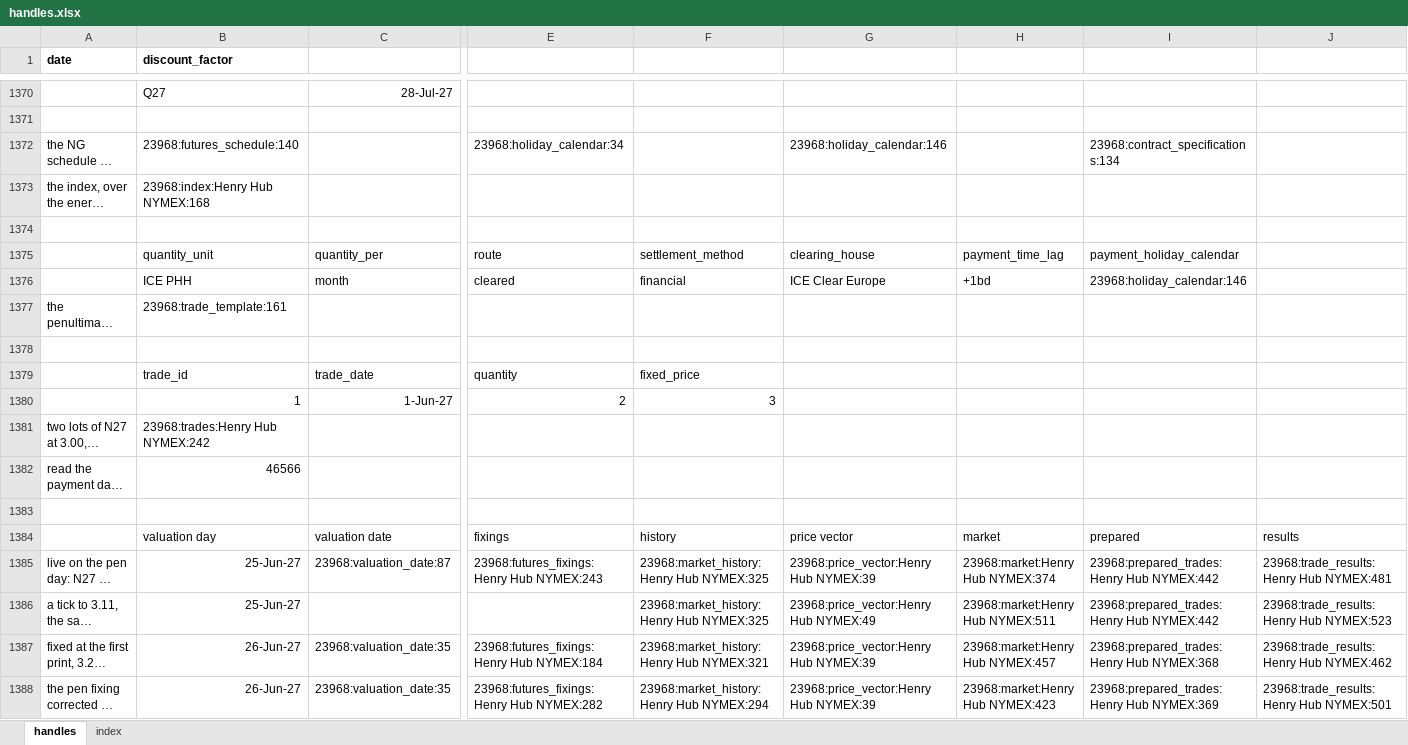
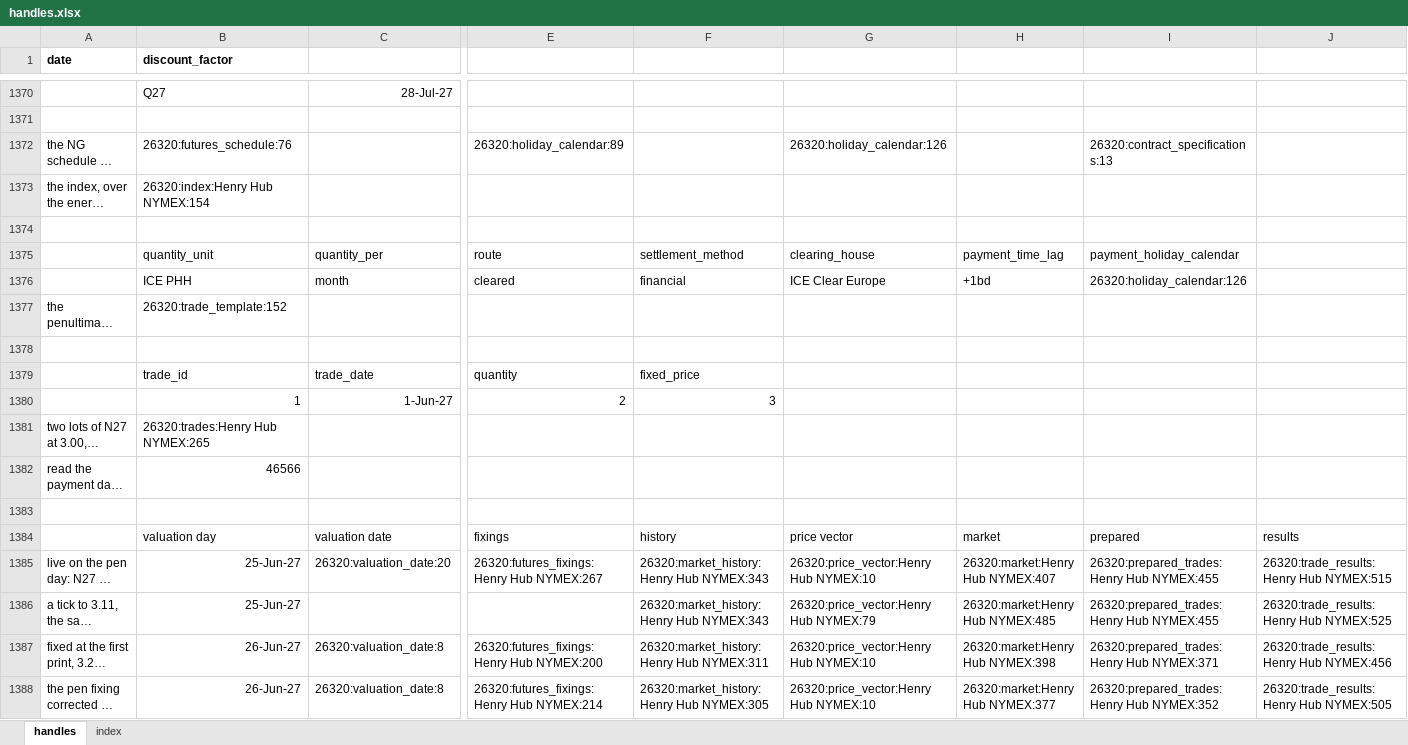
Before and after one commit to gobbles404/catalyst, an Excel workbook: workbooks/handles.xlsx, sheet handles, drawn as a sheet; only a part is shown, gaps mark what is left out; long unchanged cells end in …; values as stored, in another font and other column widths than the file's, no borders; the diff covers the shown part only; the diff names each change by its address in the sheet, - before the commit and + after, or states it on an @@ line.

```diff
--- a/workbooks/handles.xlsx (sheet handles)
+++ b/workbooks/handles.xlsx (sheet handles)
-B1372 (discount_factor): 23968:futures_schedule:140
+B1372 (discount_factor): 26320:futures_schedule:76
-E1372: 23968:holiday_calendar:34
+E1372: 26320:holiday_calendar:89
-G1372: 23968:holiday_calendar:146
+G1372: 26320:holiday_calendar:126
-I1372: 23968:contract_specifications:134
+I1372: 26320:contract_specifications:13
-B1373 (discount_factor): 23968:index:Henry Hub NYMEX:168
+B1373 (discount_factor): 26320:index:Henry Hub NYMEX:154
-I1376: 23968:holiday_calendar:146
+I1376: 26320:holiday_calendar:126
-B1377 (discount_factor): 23968:trade_template:161
+B1377 (discount_factor): 26320:trade_template:152
-B1381 (discount_factor): 23968:trades:Henry Hub NYMEX:242
+B1381 (discount_factor): 26320:trades:Henry Hub NYMEX:265
-C1385: 23968:valuation_date:87
+C1385: 26320:valuation_date:20
-E1385: 23968:futures_fixings:Henry Hub NYMEX:243
+E1385: 26320:futures_fixings:Henry Hub NYMEX:267
-F1385:F1386: 23968:market_history:Henry Hub NYMEX:325
+F1385:F1386: 26320:market_history:Henry Hub NYMEX:343
-G1385: 23968:price_vector:Henry Hub NYMEX:39
+G1385: 26320:price_vector:Henry Hub NYMEX:10
-H1385: 23968:market:Henry Hub NYMEX:374
+H1385: 26320:market:Henry Hub NYMEX:407
-I1385:I1386: 23968:prepared_trades:Henry Hub NYMEX:442
+I1385:I1386: 26320:prepared_trades:Henry Hub NYMEX:455
-J1385: 23968:trade_results:Henry Hub NYMEX:481
+J1385: 26320:trade_results:Henry Hub NYMEX:515
-G1386: 23968:price_vector:Henry Hub NYMEX:49
+G1386: 26320:price_vector:Henry Hub NYMEX:79
-H1386: 23968:market:Henry Hub NYMEX:511
+H1386: 26320:market:Henry Hub NYMEX:485
-J1386: 23968:trade_results:Henry Hub NYMEX:523
+J1386: 26320:trade_results:Henry Hub NYMEX:525
-C1387:C1388: 23968:valuation_date:35
+C1387:C1388: 26320:valuation_date:8
-E1387: 23968:futures_fixings:Henry Hub NYMEX:184
+E1387: 26320:futures_fixings:Henry Hub NYMEX:200
-F1387: 23968:market_history:Henry Hub NYMEX:321
+F1387: 26320:market_history:Henry Hub NYMEX:311
-G1387:G1388: 23968:price_vector:Henry Hub NYMEX:39
+G1387:G1388: 26320:price_vector:Henry Hub NYMEX:10
-H1387: 23968:market:Henry Hub NYMEX:457
+H1387: 26320:market:Henry Hub NYMEX:398
-I1387: 23968:prepared_trades:Henry Hub NYMEX:368
+I1387: 26320:prepared_trades:Henry Hub NYMEX:371
-J1387: 23968:trade_results:Henry Hub NYMEX:462
+J1387: 26320:trade_results:Henry Hub NYMEX:456
-E1388: 23968:futures_fixings:Henry Hub NYMEX:282
+E1388: 26320:futures_fixings:Henry Hub NYMEX:214
-F1388: 23968:market_history:Henry Hub NYMEX:294
+F1388: 26320:market_history:Henry Hub NYMEX:305
-H1388: 23968:market:Henry Hub NYMEX:423
+H1388: 26320:market:Henry Hub NYMEX:377
-I1388: 23968:prepared_trades:Henry Hub NYMEX:369
+I1388: 26320:prepared_trades:Henry Hub NYMEX:352
-J1388: 23968:trade_results:Henry Hub NYMEX:501
+J1388: 26320:trade_results:Henry Hub NYMEX:505
```
Also changed, not shown: 612 edited cells elsewhere in this sheet, sheet index.
